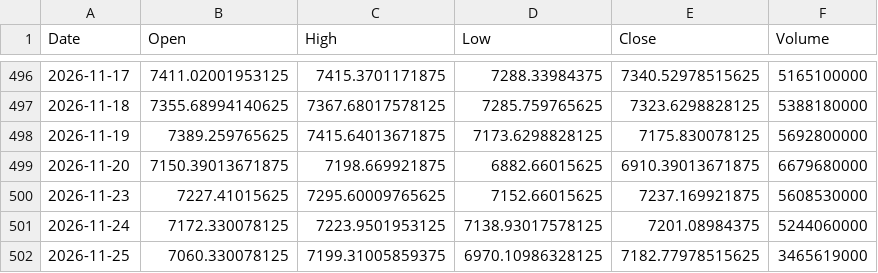
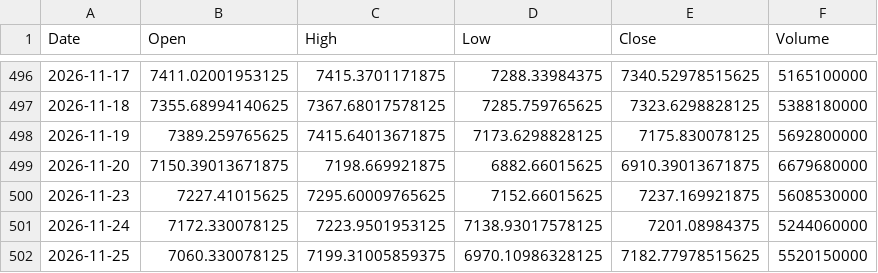
Before and after one commit to mmueses/estrategia-claude, a CSV file: datos/GSPC.csv, drawn as a sheet; only a part is shown, gaps mark what is left out.

```diff
--- a/datos/GSPC.csv
+++ b/datos/GSPC.csv
@@ -501,2 +501,2 @@ Date,Open,High,Low,Close,Volume
 2026-11-24,7172.330078125,7223.9501953125,7138.93017578125,7201.08984375,5244060000
-2026-11-25,7060.330078125,7199.31005859375,6970.10986328125,7182.77978515625,3465619000
+2026-11-25,7060.330078125,7199.31005859375,6970.10986328125,7182.77978515625,5520150000
```
Also changed, not shown: datos/0P00000N5G.F.csv, 1 other file.
